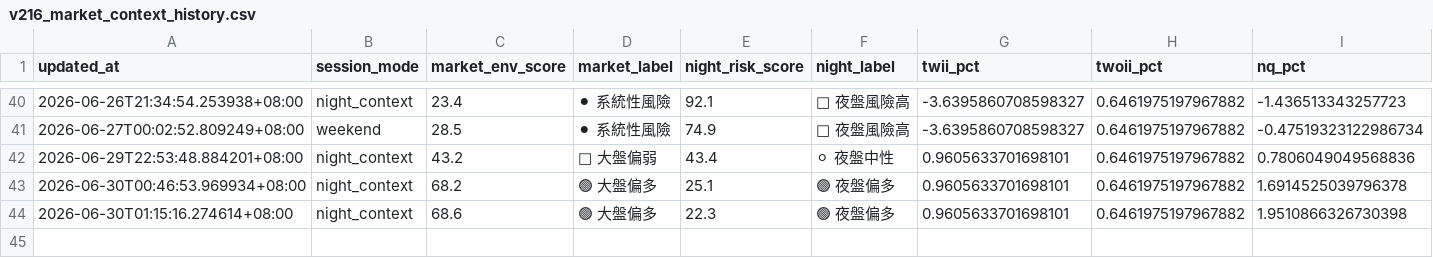
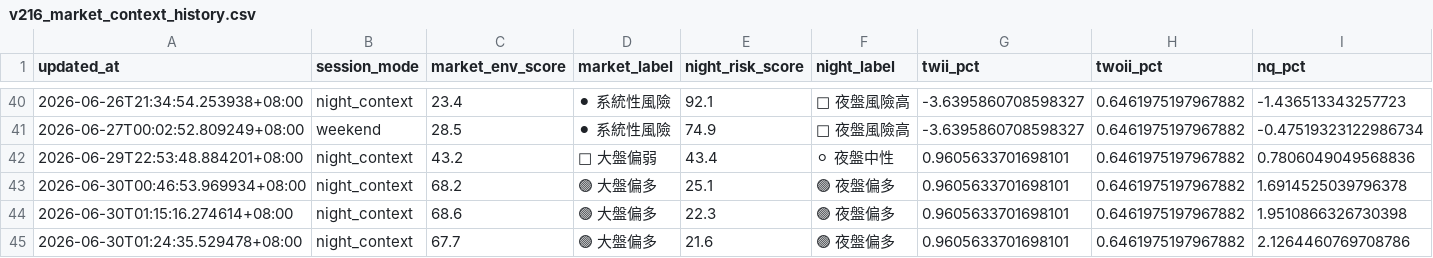
Before and after one commit to eric4xxme-byte/TW_Stock_AI_Scanner_v2_1_cached, a CSV file: data/v216_market_context_history.csv, drawn as a sheet; only a part is shown, gaps mark what is left out; rows hold the shown columns only; the diff names each change by its address in the sheet, - before the commit and + after, or states it on an @@ line.

```diff
--- a/data/v216_market_context_history.csv
+++ b/data/v216_market_context_history.csv
+row 45: 2026-06-30T01:24:35.529478+08:00 | night_context | 67.7 | 🟢 大盤偏多 | 21.6 | 🟢 夜盤偏多 | 0.9605633701698101 | 0.6461975197967882 | 2.1264460769708786
```
Also changed, not shown: data/v215_verified_signal_journal.csv, data/v231_limitup_precursor_features.csv, 7 other files.
